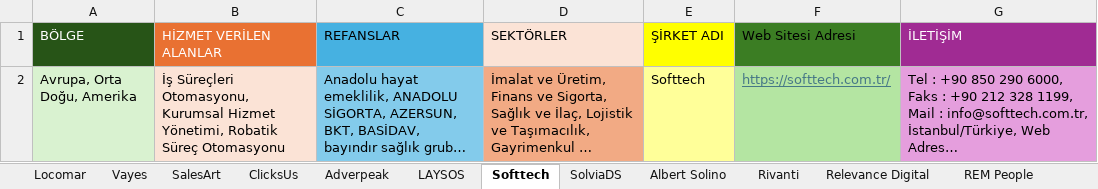
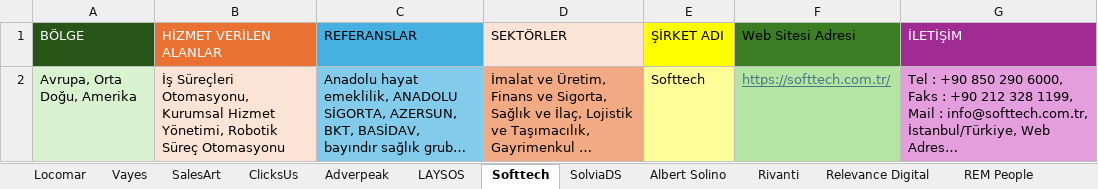
Before and after one commit to eminerutbil/YetGenCorePython, an Excel workbook: Hafta_12/Proje/data.xlsx, sheet Softtech, drawn as a sheet; long unchanged cells end in …; values as stored, in another font and other column widths than the file's, no borders; the diff names each change by its address in the sheet, - before the commit and + after, or states it on an @@ line.

```diff
--- a/Hafta_12/Proje/data.xlsx (sheet Softtech)
+++ b/Hafta_12/Proje/data.xlsx (sheet Softtech)
-C1: REFANSLAR
+C1: REFERANSLAR
-B2 (HİZMET VERİLEN ALANLAR): …Hizmet Yönetimi, Robatik Süreç Otomasyonu
+B2 (HİZMET VERİLEN ALANLAR): …Hizmet Yönetimi, Robotik Süreç Otomasyonu
```
Also changed, not shown: sheet Lychee Digital, sheet BooSmart, sheet Albert Solino, sheet BossyDigitali, sheet Vayes, sheet Ipsos, 10 more sheets, 6 other files.
